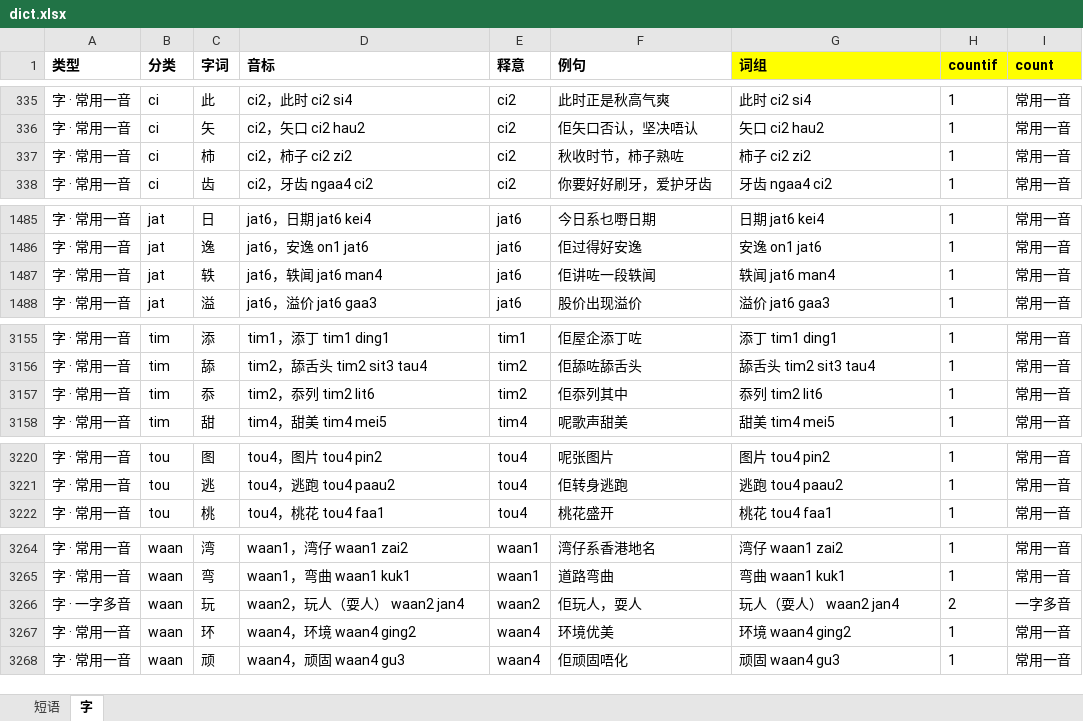
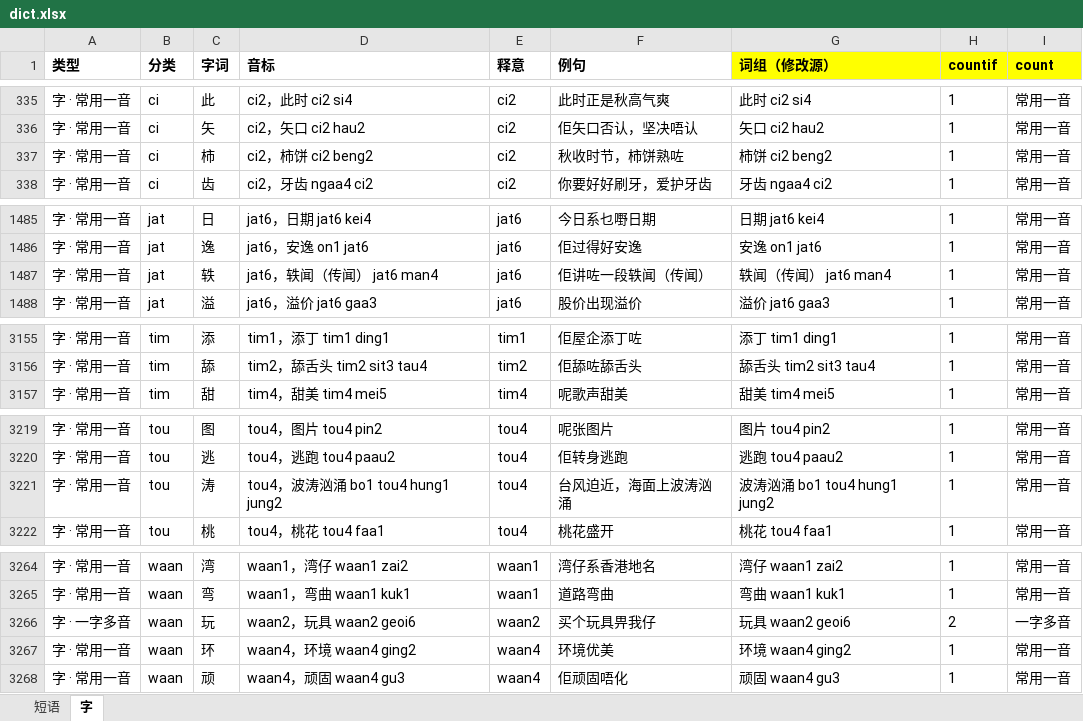
Before and after one commit to viewnn/wordcards, an Excel workbook: dict.xlsx, sheet 字, drawn as a sheet; only a part is shown, gaps mark what is left out; values as stored, in another font and other column widths than the file's, no borders; removed rows and columns are numbered as before the commit, all else as after; the diff covers the shown part only; the diff names each change by its address in the sheet, - before the commit and + after, or states it on an @@ line.

```diff
--- a/dict.xlsx (sheet 字)
+++ b/dict.xlsx (sheet 字)
-G1: 词组
+G1: 词组（修改源）
-D337 (音标): ci2，柿子 ci2 zi2
+D337 (音标): ci2，柿饼 ci2 beng2
-F337 (例句): 秋收时节，柿子熟咗
+F337 (例句): 秋收时节，柿饼熟咗
-G337 (词组（修改源）): 柿子 ci2 zi2
+G337 (词组（修改源）): 柿饼 ci2 beng2
-D1487 (音标): jat6，轶闻 jat6 man4
+D1487 (音标): jat6，轶闻（传闻） jat6 man4
-F1487 (例句): 佢讲咗一段轶闻
+F1487 (例句): 佢讲咗一段轶闻（传闻）
-G1487 (词组（修改源）): 轶闻 jat6 man4
+G1487 (词组（修改源）): 轶闻（传闻） jat6 man4
-row 3157: 字 · 常用一音 | tim | 忝 | tim2，忝列 tim2 lit6 | tim2 | 佢忝列其中 | 忝列 tim2 lit6 | 1 | 常用一音
+row 3221: 字 · 常用一音 | tou | 涛 | tou4，波涛汹涌 bo1 tou4 hung1 jung2 | tou4 | 台风迫近，海面上波涛汹涌 | 波涛汹涌 bo1 tou4 hung1 jung2 | 1 | 常用一音
-D3266 (音标): waan2，玩人（耍人） waan2 jan4
+D3266 (音标): waan2，玩具 waan2 geoi6
-F3266 (例句): 佢玩人，耍人
+F3266 (例句): 买个玩具畀我仔
-G3266 (词组（修改源）): 玩人（耍人） waan2 jan4
+G3266 (词组（修改源）): 玩具 waan2 geoi6
```
Also changed, not shown: 8 edited cells elsewhere in this sheet, formulas that keep their value, 6 other files.
